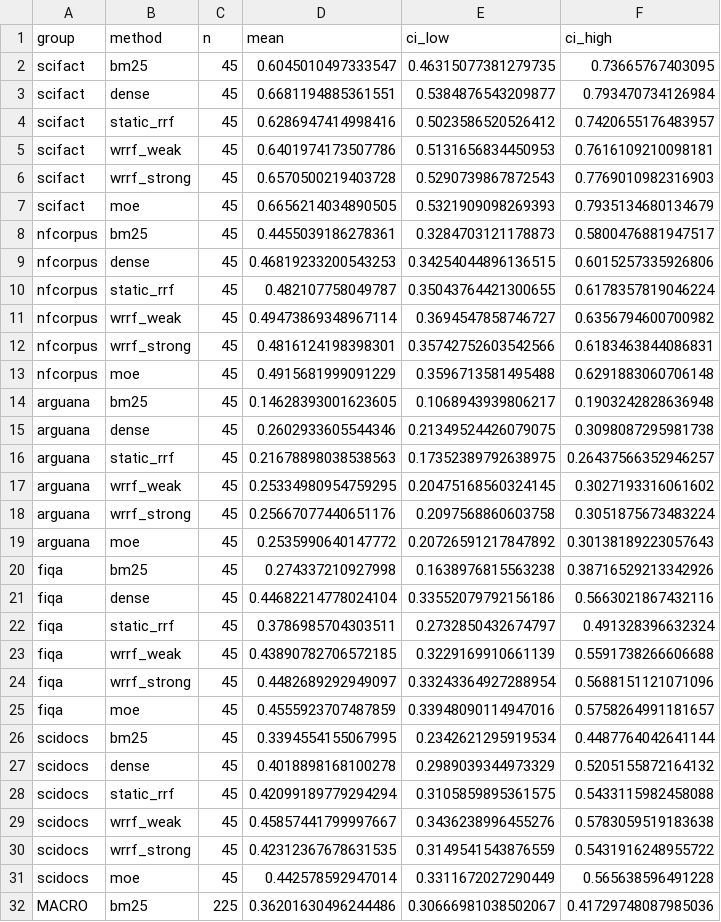
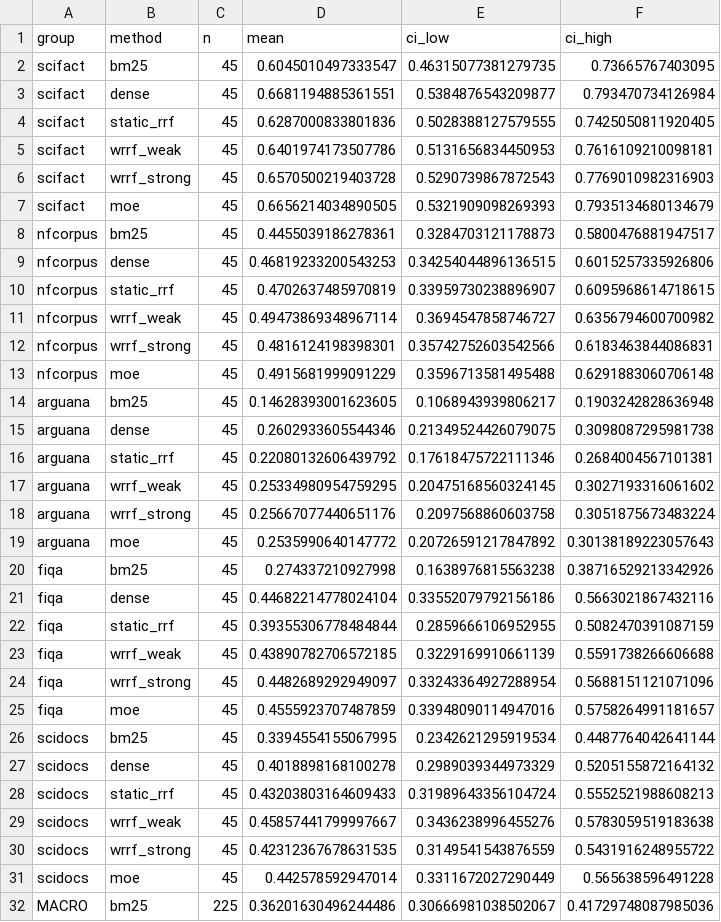
Before and after one commit to EgwDean/Query-Adaptive-Hybrid-Retrieval, a CSV file: data/results/mrr_ci.csv, drawn as a sheet; only a part is shown; the diff covers the shown part only.

```diff
--- a/data/results/mrr_ci.csv
+++ b/data/results/mrr_ci.csv
@@ -3,3 +3,3 @@ scifact,bm25,45,0.6045010497333547,0.46315077381279735,0.73665767403095
 scifact,dense,45,0.6681194885361551,0.5384876543209877,0.793470734126984
-scifact,static_rrf,45,0.6286947414998416,0.5023586520526412,0.7420655176483957
+scifact,static_rrf,45,0.6287000833801836,0.5028388127579555,0.7425050811920405
 scifact,wrrf_weak,45,0.6401974173507786,0.5131656834450953,0.7616109210098181
@@ -9,3 +9,3 @@ nfcorpus,bm25,45,0.4455039186278361,0.3284703121178873,0.5800476881947517
 nfcorpus,dense,45,0.46819233200543253,0.34254044896136515,0.6015257335926806
-nfcorpus,static_rrf,45,0.482107758049787,0.35043764421300655,0.6178357819046224
+nfcorpus,static_rrf,45,0.4702637485970819,0.33959730238896907,0.6095968614718615
 nfcorpus,wrrf_weak,45,0.49473869348967114,0.3694547858746727,0.6356794600700982
@@ -15,3 +15,3 @@ arguana,bm25,45,0.14628393001623605,0.1068943939806217,0.1903242828636948
 arguana,dense,45,0.2602933605544346,0.21349524426079075,0.3098087295981738
-arguana,static_rrf,45,0.21678898038538563,0.17352389792638975,0.26437566352946257
+arguana,static_rrf,45,0.22080132606439792,0.17618475722111346,0.2684004567101381
 arguana,wrrf_weak,45,0.25334980954759295,0.20475168560324145,0.3027193316061602
@@ -21,3 +21,3 @@ fiqa,bm25,45,0.274337210927998,0.1638976815563238,0.38716529213342926
 fiqa,dense,45,0.44682214778024104,0.33552079792156186,0.5663021867432116
-fiqa,static_rrf,45,0.3786985704303511,0.2732850432674797,0.491328396632324
+fiqa,static_rrf,45,0.39355306778484844,0.2859666106952955,0.5082470391087159
 fiqa,wrrf_weak,45,0.43890782706572185,0.3229169910661139,0.5591738266606688
@@ -27,3 +27,3 @@ scidocs,bm25,45,0.3394554155067995,0.2342621295919534,0.4487764042641144
 scidocs,dense,45,0.4018898168100278,0.2989039344973329,0.5205155872164132
-scidocs,static_rrf,45,0.42099189779294294,0.3105859895361575,0.5433115982458088
+scidocs,static_rrf,45,0.43203803164609433,0.31989643356104724,0.5552521988608213
 scidocs,wrrf_weak,45,0.45857441799997667,0.3436238996455276,0.5783059519183638
```
Also changed, not shown: 3 edited cells elsewhere in this file, data/results/mrr_ttest.csv, data/results/recall_ttest.csv, 14 other files.
